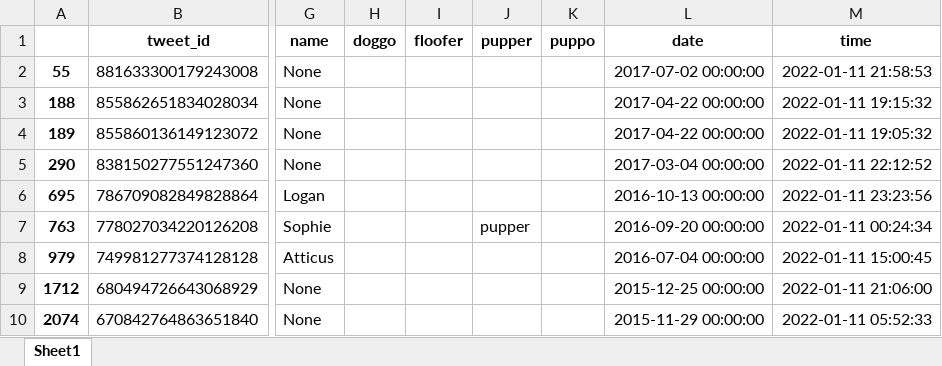
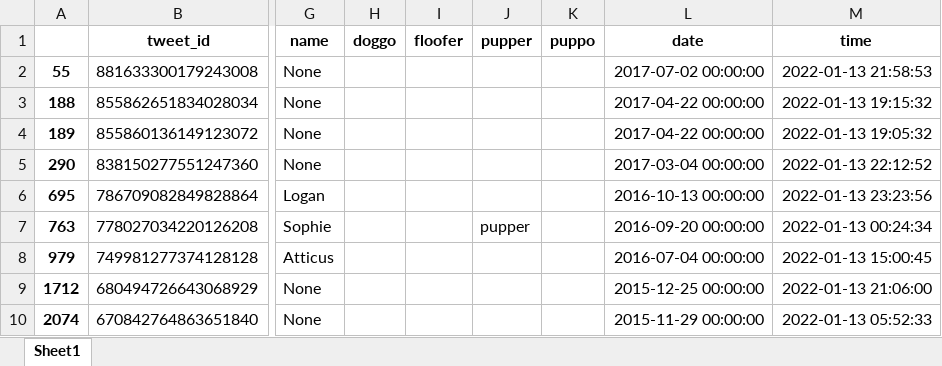
Before and after one commit to Niharika14/DataAnalystNanoDegree, an Excel workbook: Project submission/Wrangle and Analyze Data/incorrect_numerator.xlsx, sheet Sheet1, drawn as a sheet; only a part is shown, gaps mark what is left out; values as stored, in another font and other column widths than the file's, no borders; the diff names each change by its address in the sheet, - before the commit and + after, or states it on an @@ line.

```diff
--- a/Project submission/Wrangle and Analyze Data/incorrect_numerator.xlsx (sheet Sheet1)
+++ b/Project submission/Wrangle and Analyze Data/incorrect_numerator.xlsx (sheet Sheet1)
-M2 (time): 2022-01-11 21:58:53
+M2 (time): 2022-01-13 21:58:53
-M3 (time): 2022-01-11 19:15:32
+M3 (time): 2022-01-13 19:15:32
-M4 (time): 2022-01-11 19:05:32
+M4 (time): 2022-01-13 19:05:32
-M5 (time): 2022-01-11 22:12:52
+M5 (time): 2022-01-13 22:12:52
-M6 (time): 2022-01-11 23:23:56
+M6 (time): 2022-01-13 23:23:56
-M7 (time): 2022-01-11 00:24:34
+M7 (time): 2022-01-13 00:24:34
-M8 (time): 2022-01-11 15:00:45
+M8 (time): 2022-01-13 15:00:45
-M9 (time): 2022-01-11 21:06:00
+M9 (time): 2022-01-13 21:06:00
-M10 (time): 2022-01-11 05:52:33
+M10 (time): 2022-01-13 05:52:33
```
Also changed, not shown: Project submission/Wrangle and Analyze Data/incorrect_deno.xlsx, 5 other files.
